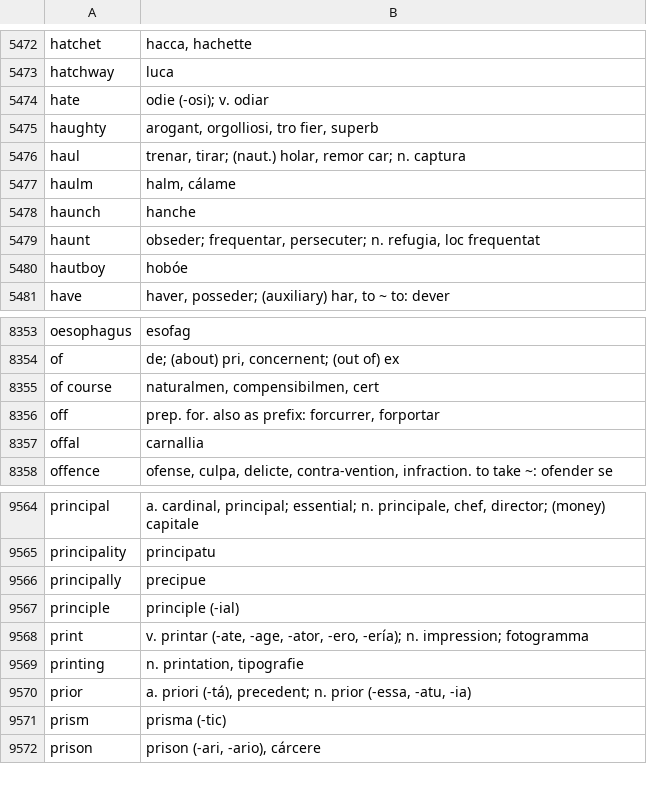
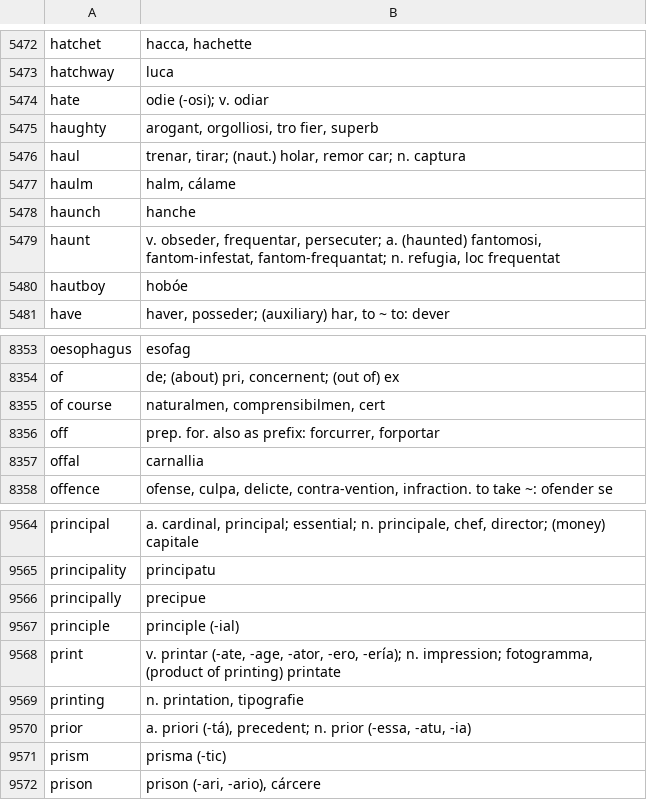
Before and after one commit to occidental-lang/dictionaries, a CSV file: data/en-ie.csv, drawn as a sheet; only a part is shown, gaps mark what is left out.

Commit message:
fix of course, add more to haunt, prints noun

```diff
--- a/data/en-ie.csv
+++ b/data/en-ie.csv
@@ -5478,3 +5478,3 @@ haulm,"halm, cálame"
 haunch,hanche
-haunt,"obseder; frequentar, persecuter; n. refugia, loc frequentat"
+haunt,"v. obseder, frequentar, persecuter; a. (haunted) fantomosi, fantom-infestat, fantom-frequantat; n. refugia, loc frequentat"
 hautboy,hobóe
@@ -8354,3 +8354,3 @@ oesophagus,esofag
 of,"de; (about) pri, concernent; (out of) ex"
-of course,"naturalmen, compensibilmen, cert"
+of course,"naturalmen, comprensibilmen, cert"
 off,"prep. for. also as prefix: forcurrer, forportar"
@@ -9567,3 +9567,3 @@ principally,precipue
 principle,principle (-ial)
-print,"v. printar (-ate, -age, -ator, -ero, -ería); n. impression; fotogramma"
+print,"v. printar (-ate, -age, -ator, -ero, -ería); n. impression; fotogramma, (product of printing) printate"
 printing,"n. printation, tipografie"
```
